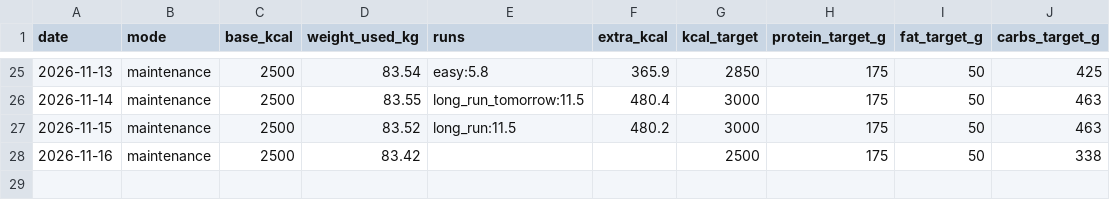
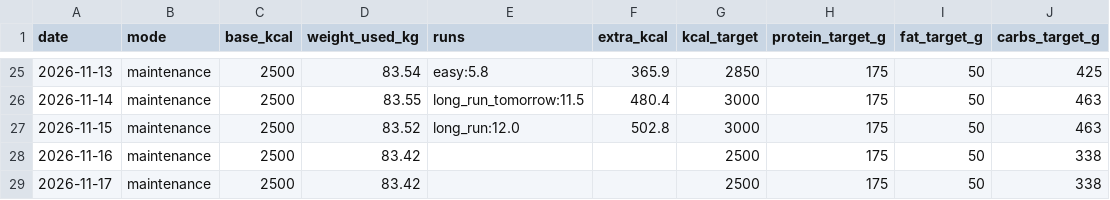
Before and after one commit to PavelJanosekk/RunningCoach, a CSV file: fitness-hub/targets_daily.csv, drawn as a sheet; only a part is shown, gaps mark what is left out.

Commit message:
data: Fitness Hub export 2026-11-16
Changed: activities.csv, nutrition_daily.csv, nutrition_items.csv, profile.md, targets_daily.csv, weeks.csv

```diff
--- a/fitness-hub/targets_daily.csv
+++ b/fitness-hub/targets_daily.csv
@@ -26,3 +26,4 @@ date,mode,base_kcal,weight_used_kg,runs,extra_kcal,kcal_target,protein_target_g,
 2026-11-14,maintenance,2500,83.55,long_run_tomorrow:11.5,480.4,3000,175,50,463
-2026-11-15,maintenance,2500,83.52,long_run:11.5,480.2,3000,175,50,463
+2026-11-15,maintenance,2500,83.52,long_run:12.0,502.8,3000,175,50,463
 2026-11-16,maintenance,2500,83.42,,,2500,175,50,338
+2026-11-17,maintenance,2500,83.42,,,2500,175,50,338
```
Also changed, not shown: fitness-hub/activities.csv, fitness-hub/nutrition_daily.csv, 3 other files.
